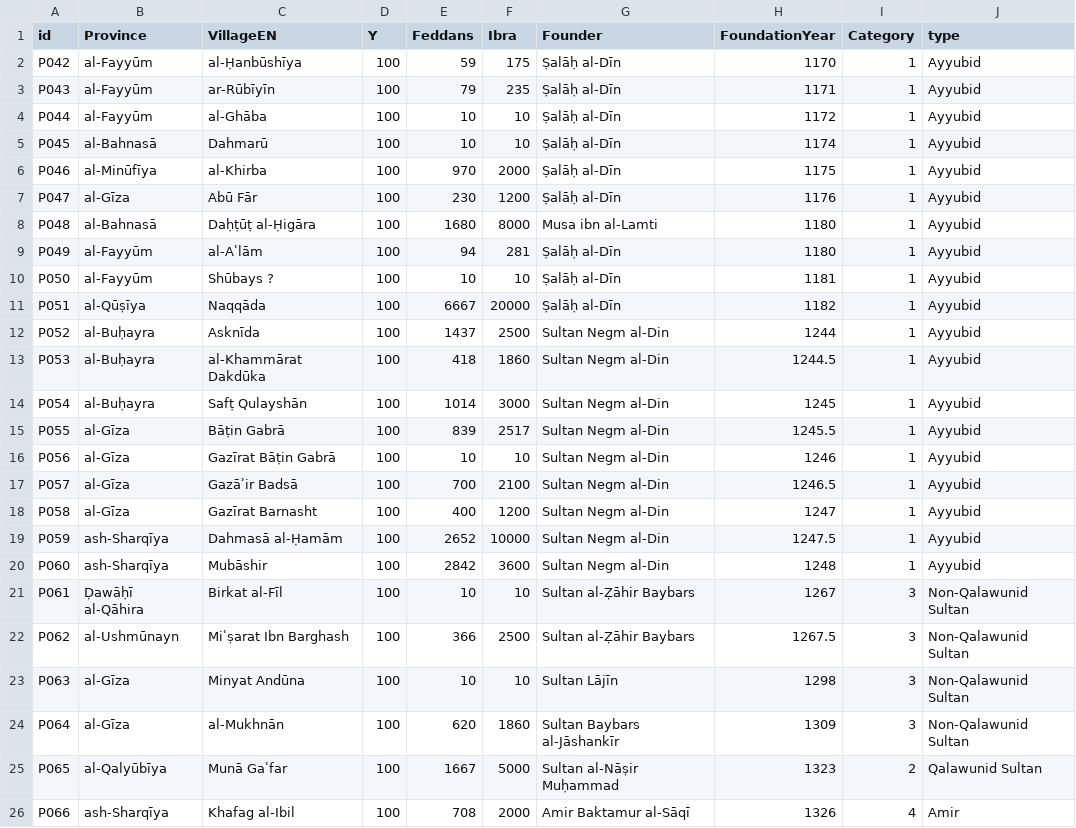
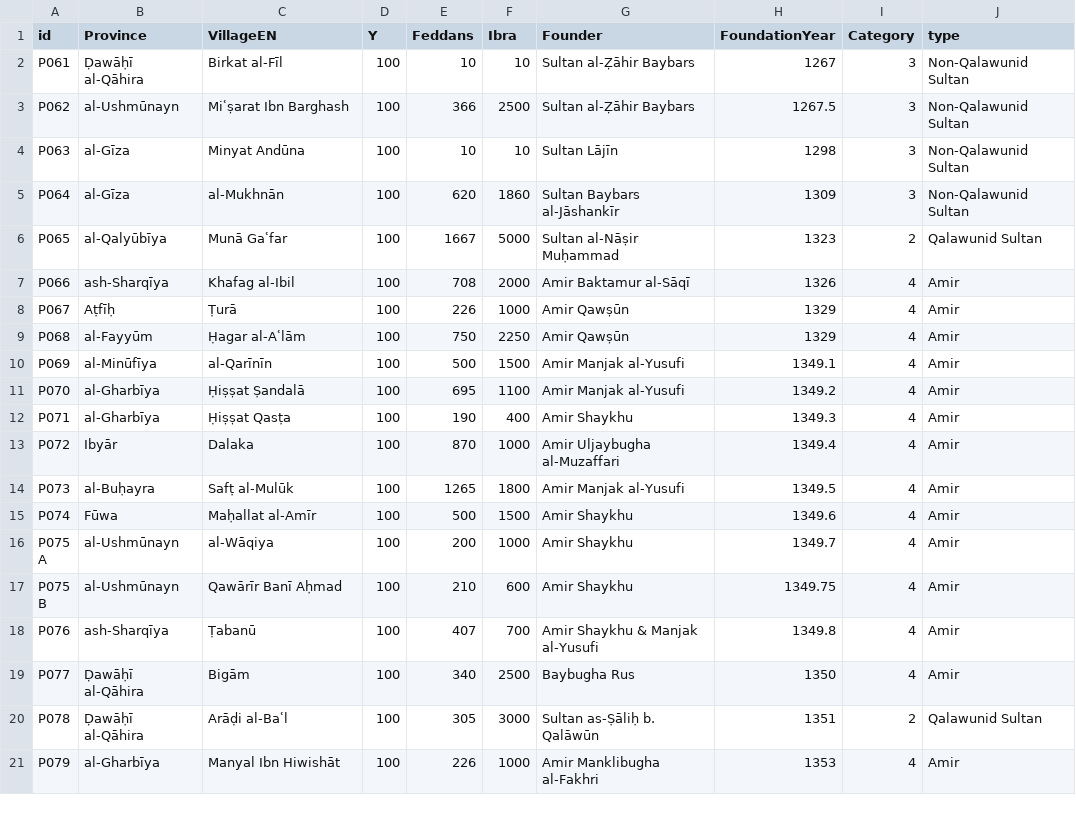
Before and after one commit to mhshaaban/Chapter2_SizeXCategory, a CSV file: data.csv, drawn as a sheet; only a part is shown; the shorter side is filled out with more unchanged rows.

Commit message:
Update data.csv

```diff
--- a/data.csv
+++ b/data.csv
@@ -1,21 +1,2 @@
 "id","Province","VillageEN","Y","Feddans","Ibra","Founder","FoundationYear","Category","type"
-"P042","al-Fayyūm","al-Ḥanbūshīya","100","59","175","Ṣalāḥ al-Dīn","1170","1","Ayyubid"
-"P043","al-Fayyūm","ar-Rūbīyīn","100","79","235","Ṣalāḥ al-Dīn","1171","1","Ayyubid"
-"P044","al-Fayyūm","al-Ghāba","100","10","10","Ṣalāḥ al-Dīn","1172","1","Ayyubid"
-"P045","al-Bahnasā","Dahmarū","100","10","10","Ṣalāḥ al-Dīn","1174","1","Ayyubid"
-"P046","al-Minūfīya","al-Khirba","100","970","2000","Ṣalāḥ al-Dīn","1175","1","Ayyubid"
-"P047","al-Gīza","Abū Fār","100","230","1200","Ṣalāḥ al-Dīn","1176","1","Ayyubid"
-"P048","al-Bahnasā","Daḥṭūṭ al-Ḥigāra","100","1680","8000","Musa ibn al-Lamti","1180","1","Ayyubid"
-"P049","al-Fayyūm","al-Aʿlām","100","94","281","Ṣalāḥ al-Dīn","1180","1","Ayyubid"
-"P050","al-Fayyūm","Shūbays ?","100","10","10","Ṣalāḥ al-Dīn","1181","1","Ayyubid"
-"P051","al-Qūṣīya","Naqqāda","100","6667","20000","Ṣalāḥ al-Dīn","1182","1","Ayyubid"
-"P052","al-Buḥayra","Asknīda","100","1437","2500","Sultan Negm al-Din","1244","1","Ayyubid"
-"P053","al-Buḥayra","al-Khammārat Dakdūka","100","418","1860","Sultan Negm al-Din","1244.5","1","Ayyubid"
-"P054","al-Buḥayra","Safṭ Qulayshān","100","1014","3000","Sultan Negm al-Din","1245","1","Ayyubid"
-"P055","al-Gīza","Bāṭin Gabrā","100","839","2517","Sultan Negm al-Din","1245.5","1","Ayyubid"
-"P056","al-Gīza","Gazīrat Bāṭin Gabrā","100","10","10","Sultan Negm al-Din","1246","1","Ayyubid"
-"P057","al-Gīza","Gazāʾir Badsā","100","700","2100","Sultan Negm al-Din","1246.5","1","Ayyubid"
-"P058","al-Gīza","Gazīrat Barnasht","100","400","1200","Sultan Negm al-Din","1247","1","Ayyubid"
-"P059","ash-Sharqīya","Dahmasā al-Ḥamām","100","2652","10000","Sultan Negm al-Din","1247.5","1","Ayyubid"
-"P060","ash-Sharqīya","Mubāshir","100","2842","3600","Sultan Negm al-Din","1248","1","Ayyubid"
 "P061","Ḍawāḥī al-Qāhira","Birkat al-Fīl","100","10","10","Sultan al-Ẓāhir Baybars","1267","3","Non-Qalawunid Sultan"
```
